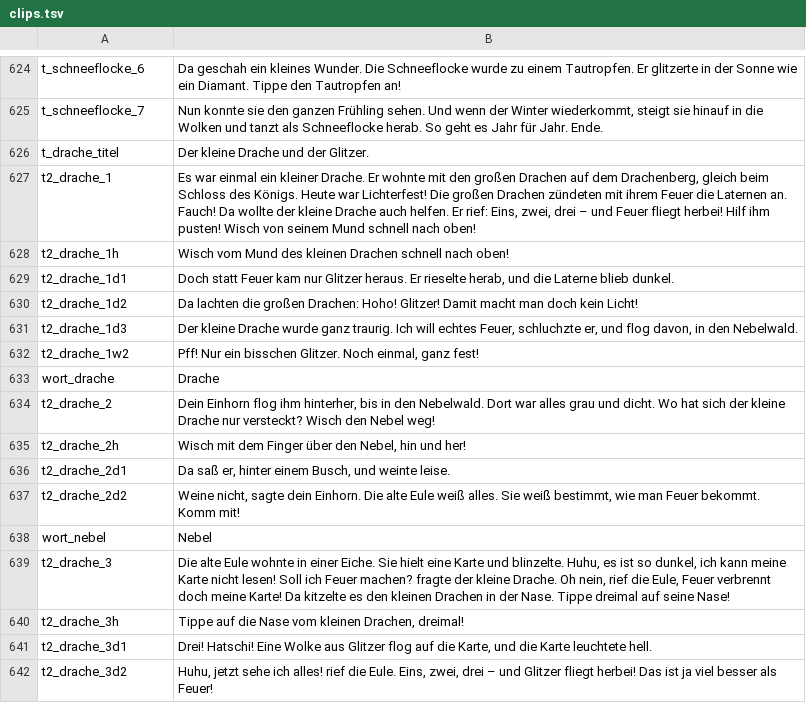
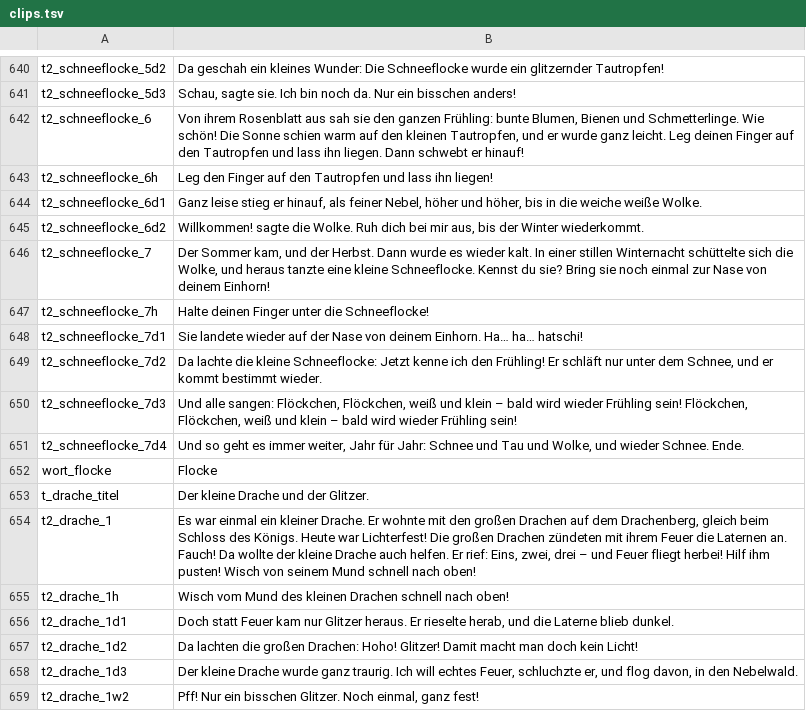
Before and after one commit to kaspersebastian83-dot/Lesereise, a TSV file: voice/clips.tsv, drawn as a sheet; only a part is shown, gaps mark what is left out; the shorter side is filled out with more unchanged rows; addresses are those after the commit; the diff covers the shown part only; the diff names each change by its address in the sheet, - before the commit and + after, or states it on an @@ line.

```diff
--- a/voice/clips.tsv
+++ b/voice/clips.tsv
-A640: t_schneeflocke_6
+A640: t2_schneeflocke_5d2
-B640: …ein kleines Wunder. Die Schneeflocke wurde zu einem Tautropfen. Er glitzerte in der Sonne wie ein Diamant. Tippe den Tautropfen an!
+B640: …ein kleines Wunder: Die Schneeflocke wurde ein glitzernder Tautropfen!
+row 641: t2_schneeflocke_5d3 | Schau, sagte sie. Ich bin noch da. Nur ein bisschen anders!
+row 642: t2_schneeflocke_6 | Von ihrem Rosenblatt aus sah sie den ganzen Frühling: bunte Blumen, Bienen und Schmetterlinge. Wie schön! Die Sonne schien warm auf den kleinen Tautropfen, und er wurde ganz leicht. Leg deinen Finger auf den Tautropfen und lass ihn liegen. Dann schwebt er hinauf!
+row 643: t2_schneeflocke_6h | Leg den Finger auf den Tautropfen und lass ihn liegen!
+row 644: t2_schneeflocke_6d1 | Ganz leise stieg er hinauf, als feiner Nebel, höher und höher, bis in die weiche weiße Wolke.
+row 645: t2_schneeflocke_6d2 | Willkommen! sagte die Wolke. Ruh dich bei mir aus, bis der Winter wiederkommt.
-A646: t_schneeflocke_7
+A646: t2_schneeflocke_7
-B646: Nun konnte sie den ganzen Frühling sehen. Und wenn der Winter wiederkommt, steigt sie hinauf in die Wolken und tanzt als Schneeflocke herab. So geht es Jahr für Jahr. Ende.
+B646: Der Sommer kam, und der Herbst. Dann wurde es wieder kalt. In einer stillen Winternacht schüttelte sich die Wolke, und heraus tanzte eine kleine Schneeflocke. Kennst du sie? Bring sie noch einmal zur Nase von deinem Einhorn!
+row 647: t2_schneeflocke_7h | Halte deinen Finger unter die Schneeflocke!
+row 648: t2_schneeflocke_7d1 | Sie landete wieder auf der Nase von deinem Einhorn. Ha… ha… hatschi!
+row 649: t2_schneeflocke_7d2 | Da lachte die kleine Schneeflocke: Jetzt kenne ich den Frühling! Er schläft nur unter dem Schnee, und er kommt bestimmt wieder.
+row 650: t2_schneeflocke_7d3 | Und alle sangen: Flöckchen, Flöckchen, weiß und klein – bald wird wieder Frühling sein! Flöckchen, Flöckchen, weiß und klein – bald wird wieder Frühling sein!
+row 651: t2_schneeflocke_7d4 | Und so geht es immer weiter, Jahr für Jahr: Schnee und Tau und Wolke, und wieder Schnee. Ende.
+row 652: wort_flocke | Flocke
```
Also changed, not shown: 16 added rows and 10 edited cells elsewhere in this file, 10 other files.
